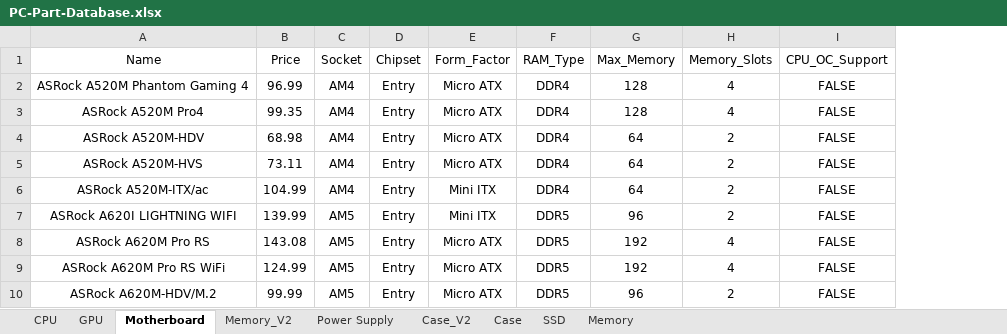
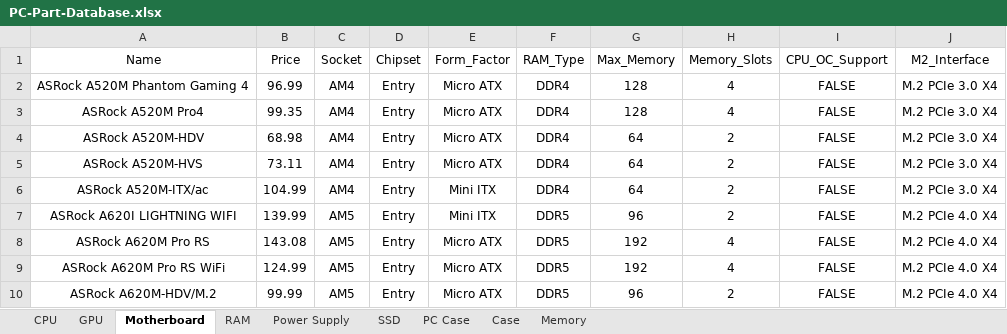
Before and after one commit to dstaff706/SSE-554-FinalProject, an Excel workbook: FinalProject/References/PC-Part-Database.xlsx, sheet Motherboard, drawn as a sheet; only a part is shown; values as stored, in another font and other column widths than the file's, no borders; the diff names each change by its address in the sheet, - before the commit and + after, or states it on an @@ line.

Commit message:
Added Remaining PC Part List Creation and Updated  Database
* Added the process to create and fetch the remaining PC part lists
* Updated the Database to include the M.2 Interface compatibility for the Motherboards
* Added Read/Write speeds to the SSD database entries
* Updated the SSD and Motherboard classes to include M.2 Interface compatibility checking features

```diff
--- a/FinalProject/References/PC-Part-Database.xlsx (sheet Motherboard)
+++ b/FinalProject/References/PC-Part-Database.xlsx (sheet Motherboard)
-sheet tab: Memory_V2
+sheet tab: RAM
-sheet tab: Case_V2
+sheet tab: PC Case
@@ sheet tab order changed: CPU | GPU | Motherboard | RAM | Power Supply | SSD | PC Case | Case | Memory @@
+column J (M2_Interface), rows 2-10: M.2 PCIe 3.0 X4 | M.2 PCIe 3.0 X4 | M.2 PCIe 3.0 X4 | M.2 PCIe 3.0 X4 | M.2 PCIe 3.0 X4 | M.2 PCIe 4.0 X4 | M.2 PCIe 4.0 X4 | M.2 PCIe 4.0 X4 | M.2 PCIe 4.0 X4
```
Also changed, not shown: sheet SSD, sheet Power Supply, sheet PC Case, sheet RAM, 3 other files.
